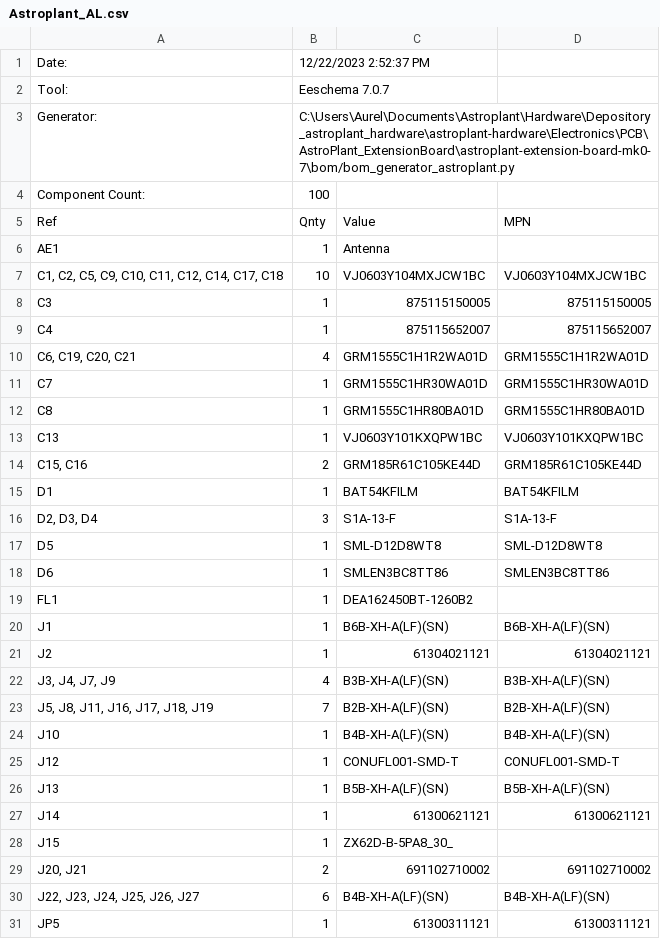
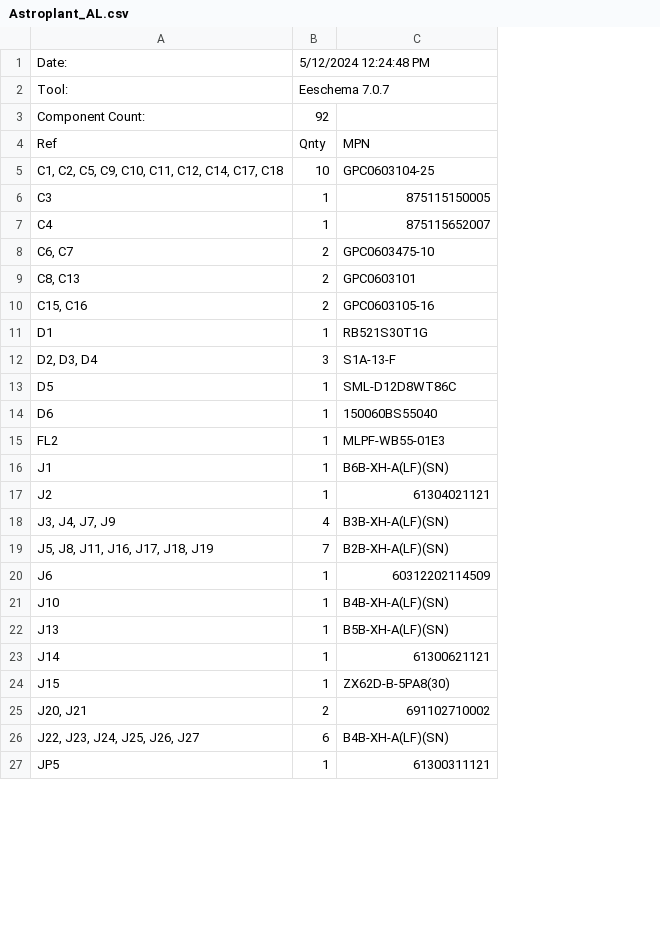
Before and after one commit to AstroPlant/astroplant-hardware, a CSV file: Electronics/PCB/AstroPlant_ExtensionBoard/astroplant-extension-board-mk0-7/Astroplant_AL.csv, drawn as a sheet; only a part is shown; removed rows and columns are numbered as before the commit, all else as after; the diff covers the shown part only; the diff names each change by its address in the sheet, - before the commit and + after, or states it on an @@ line.

```diff
--- a/Electronics/PCB/AstroPlant_ExtensionBoard/astroplant-extension-board-mk0-7/Astroplant_AL.csv
+++ b/Electronics/PCB/AstroPlant_ExtensionBoard/astroplant-extension-board-mk0-7/Astroplant_AL.csv
-column D, row 5: MPN; rows 7-9: VJ0603Y104MXJCW1BC | 875115150005 | 875115652007; rows 14-18: GRM185R61C105KE44D | BAT54KFILM | S1A-13-F | SML-D12D8WT8 | SMLEN3BC8TT86; rows 20-24: B6B-XH-A(LF)(SN) | 61304021121 | B3B-XH-A(LF)(SN) | B2B-XH-A(LF)(SN) | B4B-XH-A(LF)(SN); rows 26-31: B5B-XH-A(LF)(SN) | 61300621121 |  | 691102710002 | B4B-XH-A(LF)(SN) | 61300311121
-B1: 12/22/2023 2:52:37 PM
+B1: 5/12/2024 12:24:48 PM
-row 3: Generator: | C:\Users\Aurel\Documents\Astroplant\Hardware\Depository_astroplant_hardware\astroplant-hardware\Electronics\PCB\AstroPlant_ExtensionBoard\astroplant-extension-board-mk0-7\bom/bom_generator_astroplant.py
-B3: 100
+B3: 92
-C4: Value
+C4: MPN
-row 6: AE1 | 1 | Antenna
-C5: VJ0603Y104MXJCW1BC
+C5: GPC0603104-25
-row 10: C6, C19, C20, C21 | 4 | GRM1555C1H1R2WA01D | GRM1555C1H1R2WA01D
-row 11: C7 | 1 | GRM1555C1HR30WA01D | GRM1555C1HR30WA01D
-row 12: C8 | 1 | GRM1555C1HR80BA01D | GRM1555C1HR80BA01D
-row 13: C13 | 1 | VJ0603Y101KXQPW1BC | VJ0603Y101KXQPW1BC
+row 8: C6, C7 | 2 | GPC0603475-10
+row 9: C8, C13 | 2 | GPC0603101
-C10: GRM185R61C105KE44D
+C10: GPC0603105-16
-C11: BAT54KFILM
+C11: RB521S30T1G
-C13: SML-D12D8WT8
+C13: SML-D12D8WT86C
-C14: SMLEN3BC8TT86
+C14: 150060BS55040
-row 19: FL1 | 1 | DEA162450BT-1260B2
+row 15: FL2 | 1 | MLPF-WB55-01E3
+row 20: J6 | 1 | 60312202114509
-row 25: J12 | 1 | CONUFL001-SMD-T | CONUFL001-SMD-T
-C24: ZX62D-B-5PA8_30_
+C24: ZX62D-B-5PA8(30)
```
Also changed, not shown: 1 added row, 3 removed rows and 3 edited cells elsewhere in this file, 42 other files.
